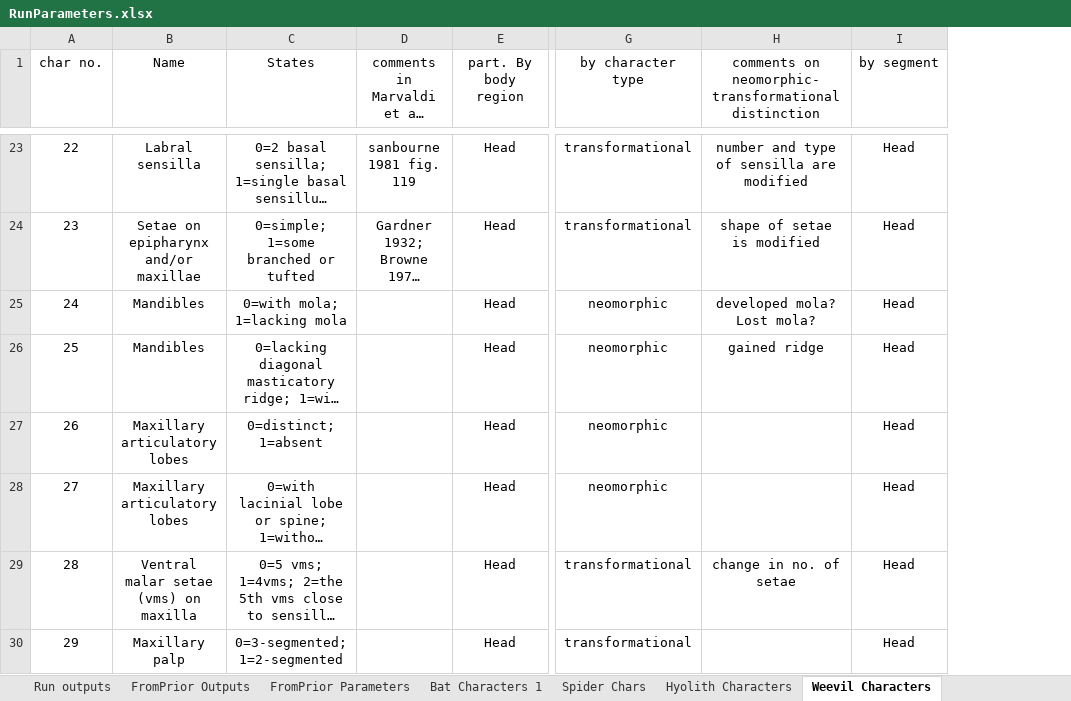
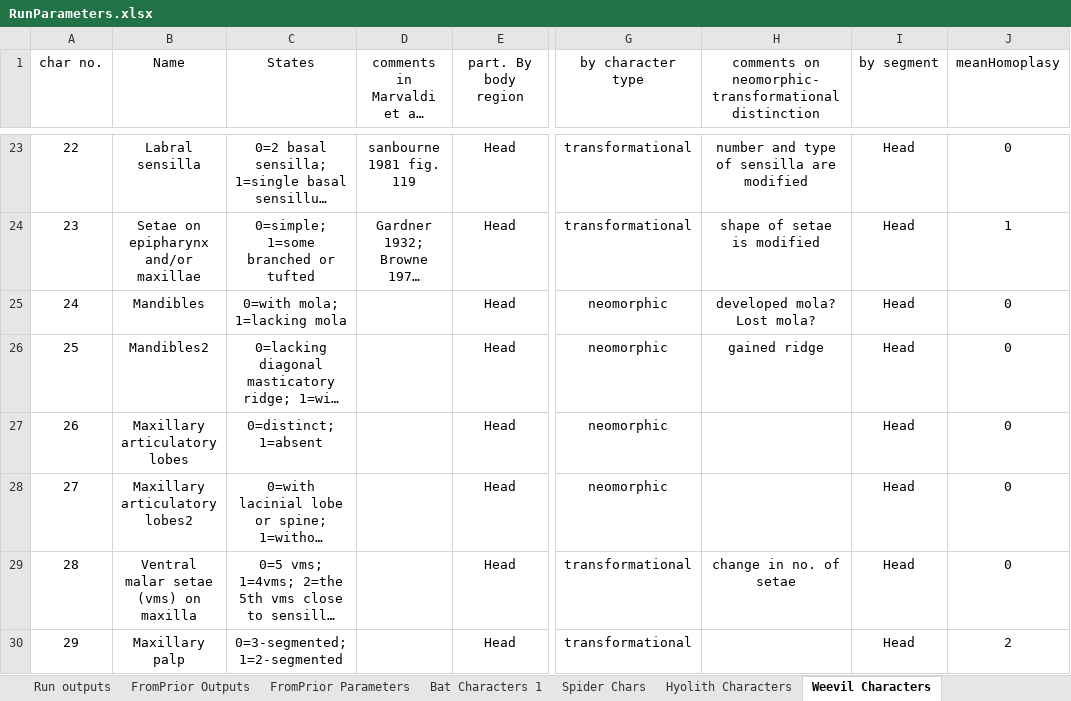
Before and after one commit to smf541/Partitioning_Strategies, an Excel workbook: RunParameters.xlsx, sheet Weevil Characters, drawn as a sheet; only a part is shown, gaps mark what is left out; long unchanged cells end in …; values as stored, in another font and other column widths than the file's, no borders; the diff covers the shown part only; the diff names each change by its address in the sheet, - before the commit and + after, or states it on an @@ line.

```diff
--- a/RunParameters.xlsx (sheet Weevil Characters)
+++ b/RunParameters.xlsx (sheet Weevil Characters)
+column J (meanHomoplasy), rows 23-30: 0 | 1 | 0 | 0 | 0 | 0 | 0 | 2
-B26 (Name): Mandibles
+B26 (Name): Mandibles2
-B28 (Name): Maxillary articulatory lobes
+B28 (Name): Maxillary articulatory lobes2
```
Also changed, not shown: 3 edited cells elsewhere in this sheet, sheet FromPrior Parameters, sheet Hyolith Characters, sheet FromPrior Outputs, 11 other files.
